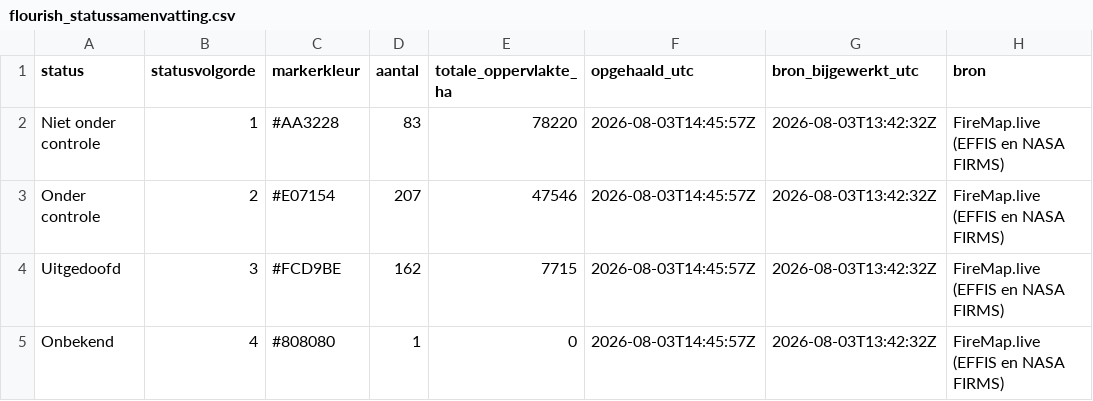
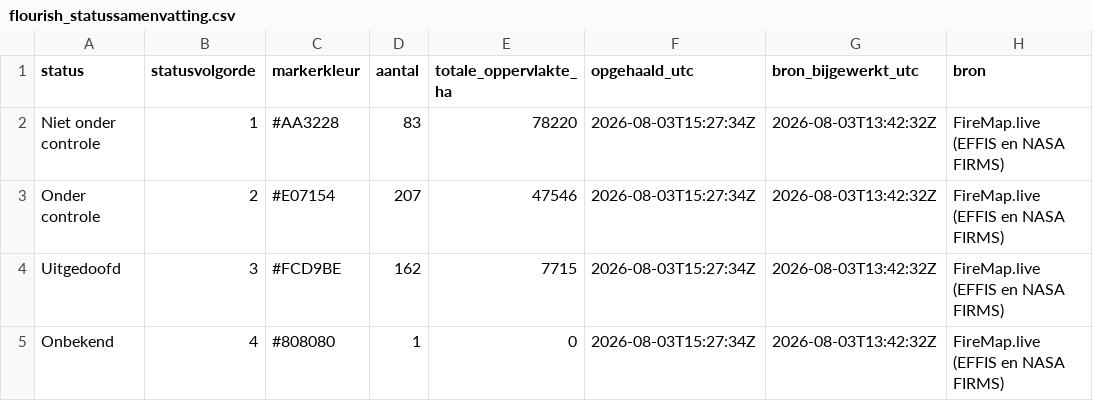
Before and after one commit to FixyDesing/260803_firemap_DSI, a CSV file: data/flourish_statussamenvatting.csv, drawn as a sheet.

```diff
--- a/data/flourish_statussamenvatting.csv
+++ b/data/flourish_statussamenvatting.csv
@@ -1,5 +1,5 @@
 "status","statusvolgorde","markerkleur","aantal","totale_oppervlakte_ha","opgehaald_utc","bron_bijgewerkt_utc","bron"
-"Niet onder controle",1,"#AA3228",83,78220,"2026-08-03T14:45:57Z","2026-08-03T13:42:32Z","FireMap.live (EFFIS en NASA FIRMS)"
-"Onder controle",2,"#E07154",207,47546,"2026-08-03T14:45:57Z","2026-08-03T13:42:32Z","FireMap.live (EFFIS en NASA FIRMS)"
-"Uitgedoofd",3,"#FCD9BE",162,7715,"2026-08-03T14:45:57Z","2026-08-03T13:42:32Z","FireMap.live (EFFIS en NASA FIRMS)"
-"Onbekend",4,"#808080",1,0,"2026-08-03T14:45:57Z","2026-08-03T13:42:32Z","FireMap.live (EFFIS en NASA FIRMS)"
+"Niet onder controle",1,"#AA3228",83,78220,"2026-08-03T15:27:34Z","2026-08-03T13:42:32Z","FireMap.live (EFFIS en NASA FIRMS)"
+"Onder controle",2,"#E07154",207,47546,"2026-08-03T15:27:34Z","2026-08-03T13:42:32Z","FireMap.live (EFFIS en NASA FIRMS)"
+"Uitgedoofd",3,"#FCD9BE",162,7715,"2026-08-03T15:27:34Z","2026-08-03T13:42:32Z","FireMap.live (EFFIS en NASA FIRMS)"
+"Onbekend",4,"#808080",1,0,"2026-08-03T15:27:34Z","2026-08-03T13:42:32Z","FireMap.live (EFFIS en NASA FIRMS)"
```
Also changed, not shown: data/flourish_branden.csv, 4 other files.
